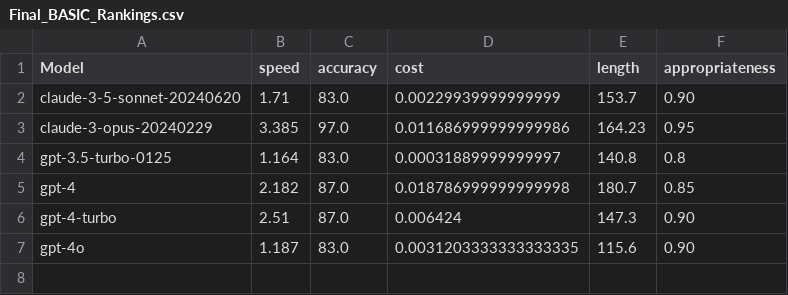
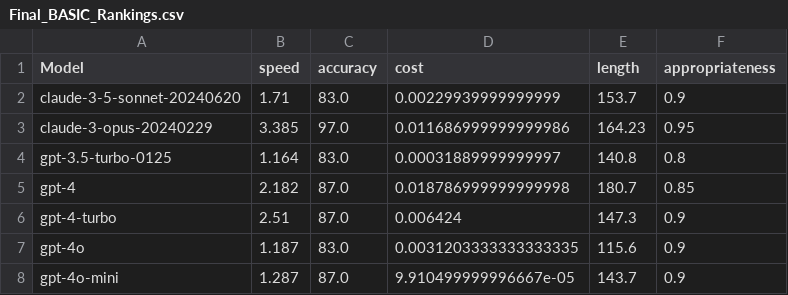
Before and after one commit to enterprisebot-community/BASIC-genai-benchmark, a CSV file: results/Final_BASIC_Rankings.csv, drawn as a sheet.

Commit message:
added gpt-4o-mini

```diff
--- a/results/Final_BASIC_Rankings.csv
+++ b/results/Final_BASIC_Rankings.csv
@@ -1,3 +1,3 @@
 Model,speed,accuracy,cost,length,appropriateness
-claude-3-5-sonnet-20240620,1.71,83.0,0.00229939999999999,153.7,0.90
+claude-3-5-sonnet-20240620,1.71,83.0,0.00229939999999999,153.7,0.9
 claude-3-opus-20240229,3.385,97.0,0.011686999999999986,164.23,0.95
@@ -5,3 +5,4 @@ gpt-3.5-turbo-0125,1.164,83.0,0.00031889999999997,140.8,0.8
 gpt-4,2.182,87.0,0.018786999999999998,180.7,0.85
-gpt-4-turbo,2.51,87.0,0.006424,147.3,0.90
-gpt-4o,1.187,83.0,0.0031203333333333335,115.6,0.90
+gpt-4-turbo,2.51,87.0,0.006424,147.3,0.9
+gpt-4o,1.187,83.0,0.0031203333333333335,115.6,0.9
+gpt-4o-mini,1.287,87.0,9.910499999996667e-05,143.7,0.9
```
Also changed, not shown: 2 other files.
